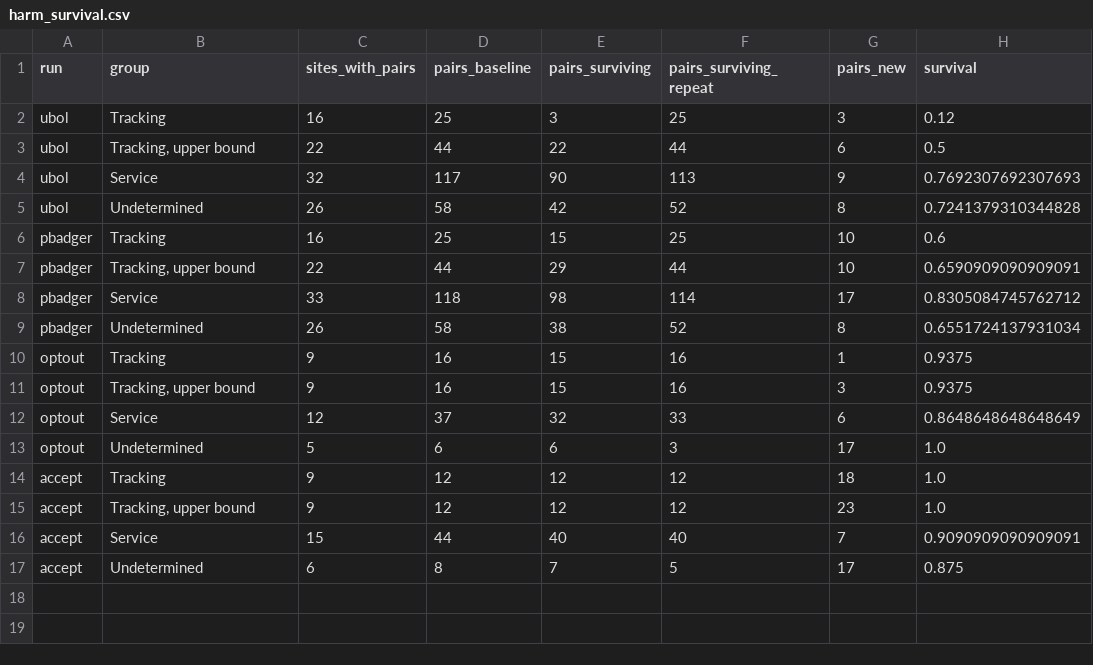
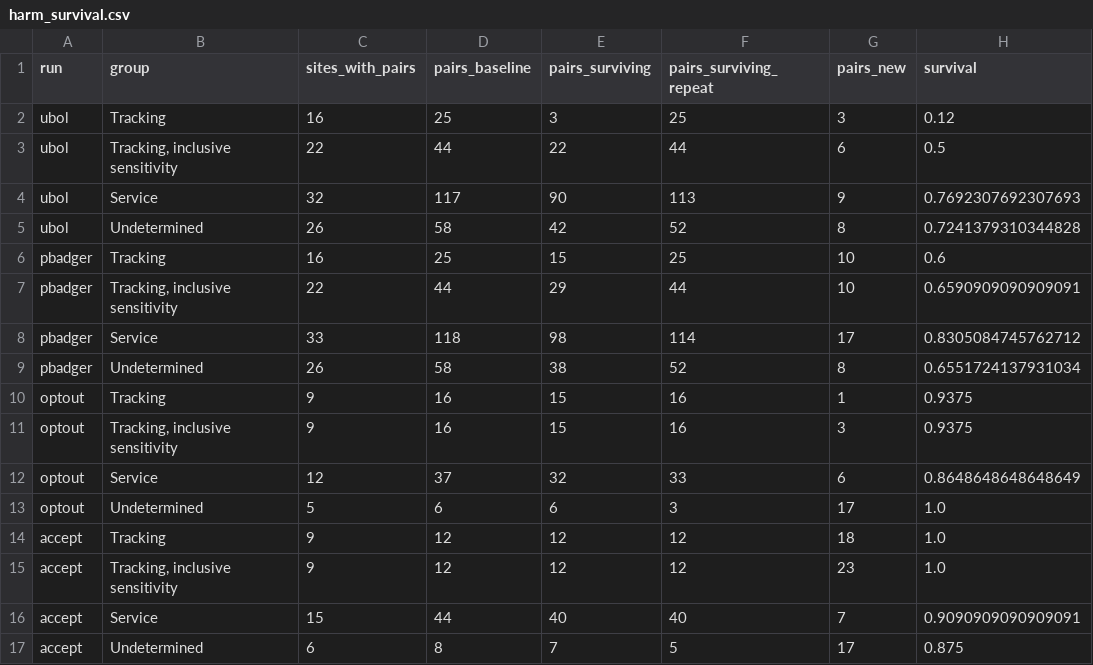
Before and after one commit to oussamaghiati-5/trackmeasure, a CSV file: public_results/full_eu_20261122/harm_survival.csv, drawn as a sheet; only a part is shown; the diff names each change by its address in the sheet, - before the commit and + after, or states it on an @@ line.

```diff
--- a/public_results/full_eu_20261122/harm_survival.csv
+++ b/public_results/full_eu_20261122/harm_survival.csv
-B3 (group): Tracking, upper bound
+B3 (group): Tracking, inclusive sensitivity
-B7 (group): Tracking, upper bound
+B7 (group): Tracking, inclusive sensitivity
-B11 (group): Tracking, upper bound
+B11 (group): Tracking, inclusive sensitivity
-B15 (group): Tracking, upper bound
+B15 (group): Tracking, inclusive sensitivity
```
Also changed, not shown: public_results/full_eu_20261125/harm_survival.csv, 42 other files.
